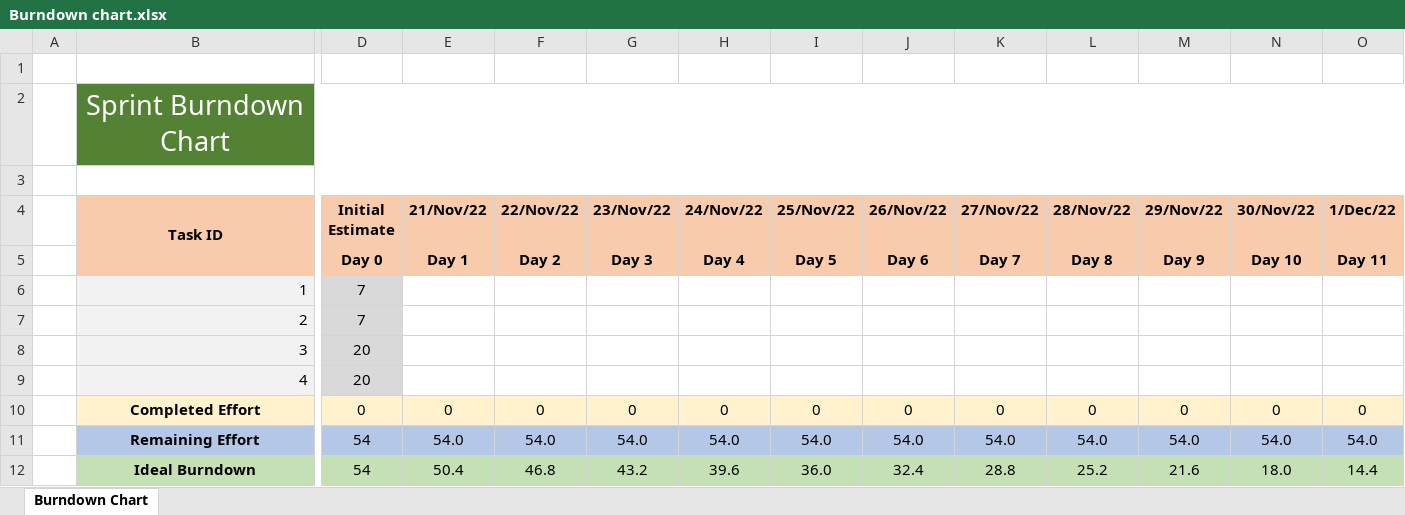
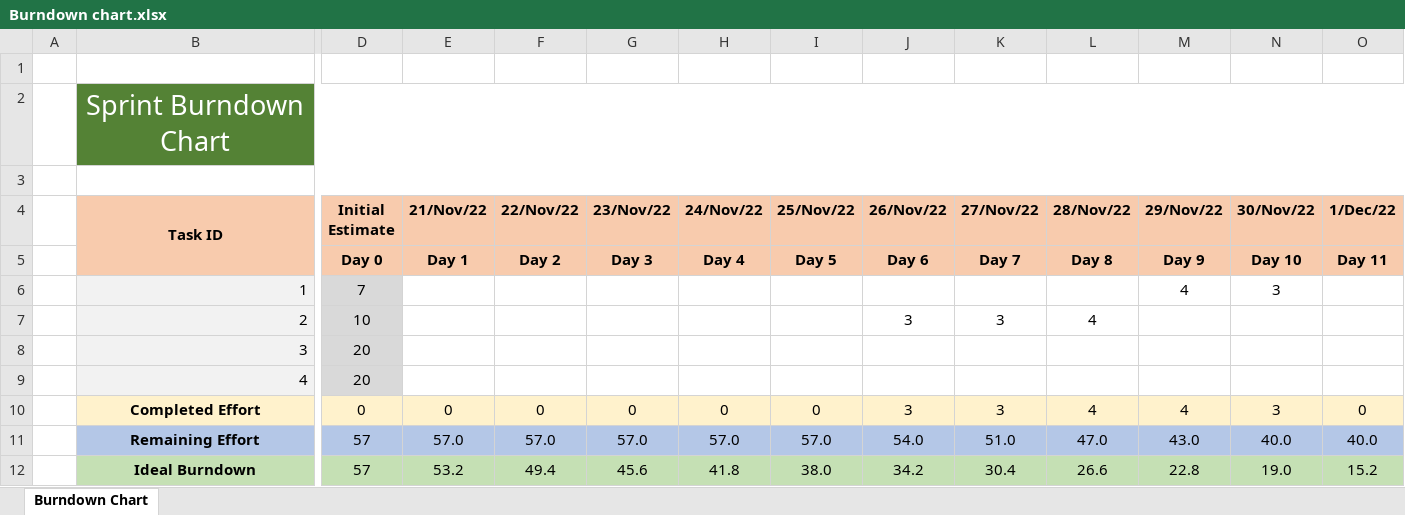
Before and after one commit to CarolinaSimonet/ganttproject, an Excel workbook: SE2223_57046_59748_60062_60437_64859/Phase 2/Sprint4/Burndown chart.xlsx, sheet Burndown Chart, drawn as a sheet; only a part is shown, gaps mark what is left out; values as stored, in another font and other column widths than the file's, no borders; charts and pictures not drawn; the diff names each change by its address in the sheet, - before the commit and + after, or states it on an @@ line.

Commit message:
Add files via upload

```diff
--- a/SE2223_57046_59748_60062_60437_64859/Phase 2/Sprint4/Burndown chart.xlsx (sheet Burndown Chart)
+++ b/SE2223_57046_59748_60062_60437_64859/Phase 2/Sprint4/Burndown chart.xlsx (sheet Burndown Chart)
-M6 (29/Nov/22): (empty)
+M6 (29/Nov/22): 4
-N6 (30/Nov/22): (empty)
+N6 (30/Nov/22): 3
-D7 (Initial Estimate): 7
+D7 (Initial Estimate): 10
-J7 (26/Nov/22): (empty)
+J7 (26/Nov/22): 3
-K7 (27/Nov/22): (empty)
+K7 (27/Nov/22): 3
-L7 (28/Nov/22): (empty)
+L7 (28/Nov/22): 4
-J10 (26/Nov/22): 0
+J10 (26/Nov/22): 3
-K10 (27/Nov/22): 0
+K10 (27/Nov/22): 3
-L10 (28/Nov/22): 0
+L10 (28/Nov/22): 4
-M10 (29/Nov/22): 0
+M10 (29/Nov/22): 4
-N10 (30/Nov/22): 0
+N10 (30/Nov/22): 3
-D11:D12 (Initial Estimate): 54
+D11:D12 (Initial Estimate): 57
-E11 (21/Nov/22): 54.0
+E11 (21/Nov/22): 57.0
-F11 (22/Nov/22): 54.0
+F11 (22/Nov/22): 57.0
-G11 (23/Nov/22): 54.0
+G11 (23/Nov/22): 57.0
-H11 (24/Nov/22): 54.0
+H11 (24/Nov/22): 57.0
-I11 (25/Nov/22): 54.0
+I11 (25/Nov/22): 57.0
-K11 (27/Nov/22): 54.0
+K11 (27/Nov/22): 51.0
-L11 (28/Nov/22): 54.0
+L11 (28/Nov/22): 47.0
-M11 (29/Nov/22): 54.0
+M11 (29/Nov/22): 43.0
-N11 (30/Nov/22): 54.0
+N11 (30/Nov/22): 40.0
-O11 (1/Dec/22): 54.0
+O11 (1/Dec/22): 40.0
-E12 (21/Nov/22): 50.4
+E12 (21/Nov/22): 53.2
-F12 (22/Nov/22): 46.8
+F12 (22/Nov/22): 49.4
-G12 (23/Nov/22): 43.2
+G12 (23/Nov/22): 45.6
-H12 (24/Nov/22): 39.6
+H12 (24/Nov/22): 41.8
-I12 (25/Nov/22): 36.0
+I12 (25/Nov/22): 38.0
-J12 (26/Nov/22): 32.4
+J12 (26/Nov/22): 34.2
-K12 (27/Nov/22): 28.8
+K12 (27/Nov/22): 30.4
-L12 (28/Nov/22): 25.2
+L12 (28/Nov/22): 26.6
-M12 (29/Nov/22): 21.6
+M12 (29/Nov/22): 22.8
-N12 (30/Nov/22): 18.0
+N12 (30/Nov/22): 19.0
-O12 (1/Dec/22): 14.4
+O12 (1/Dec/22): 15.2
```
Also changed, not shown: charts or pictures.
